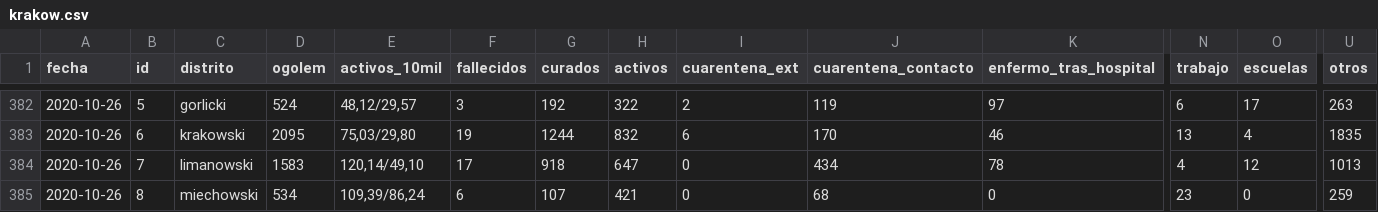
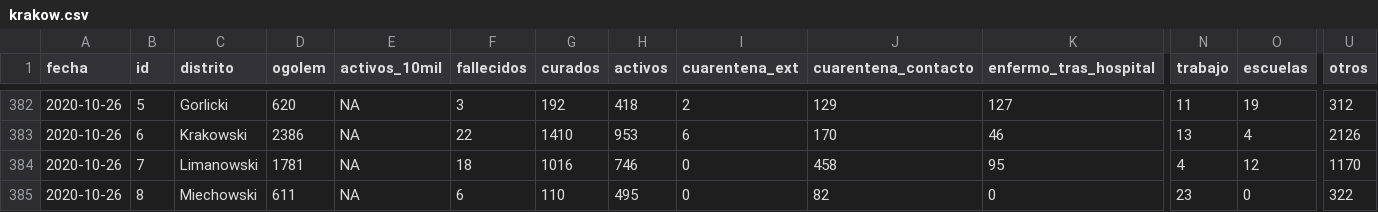
Before and after one commit to peelbox/KrakowCovid, a CSV file: data/krakow.csv, drawn as a sheet; only a part is shown, gaps mark what is left out; the diff covers the shown part only; the diff names each change by its address in the sheet, - before the commit and + after, or states it on an @@ line.

```diff
--- a/data/krakow.csv
+++ b/data/krakow.csv
-C382 (distrito): gorlicki
+C382 (distrito): Gorlicki
-D382 (ogolem): 524
+D382 (ogolem): 620
-E382 (activos_10mil): 48,12/29,57
+E382 (activos_10mil): NA
-H382 (activos): 322
+H382 (activos): 418
-J382 (cuarentena_contacto): 119
+J382 (cuarentena_contacto): 129
-K382 (enfermo_tras_hospital): 97
+K382 (enfermo_tras_hospital): 127
-N382 (trabajo): 6
+N382 (trabajo): 11
-O382 (escuelas): 17
+O382 (escuelas): 19
-U382 (otros): 263
+U382 (otros): 312
-C383 (distrito): krakowski
+C383 (distrito): Krakowski
-D383 (ogolem): 2095
+D383 (ogolem): 2386
-E383 (activos_10mil): 75,03/29,80
+E383 (activos_10mil): NA
-F383 (fallecidos): 19
+F383 (fallecidos): 22
-G383 (curados): 1244
+G383 (curados): 1410
-H383 (activos): 832
+H383 (activos): 953
-U383 (otros): 1835
+U383 (otros): 2126
-C384 (distrito): limanowski
+C384 (distrito): Limanowski
-D384 (ogolem): 1583
+D384 (ogolem): 1781
-E384 (activos_10mil): 120,14/49,10
+E384 (activos_10mil): NA
-F384 (fallecidos): 17
+F384 (fallecidos): 18
-G384 (curados): 918
+G384 (curados): 1016
-H384 (activos): 647
+H384 (activos): 746
-J384 (cuarentena_contacto): 434
+J384 (cuarentena_contacto): 458
-K384 (enfermo_tras_hospital): 78
+K384 (enfermo_tras_hospital): 95
-U384 (otros): 1013
+U384 (otros): 1170
-C385 (distrito): miechowski
+C385 (distrito): Miechowski
-D385 (ogolem): 534
+D385 (ogolem): 611
-E385 (activos_10mil): 109,39/86,24
+E385 (activos_10mil): NA
-G385 (curados): 107
+G385 (curados): 110
-H385 (activos): 421
+H385 (activos): 495
-J385 (cuarentena_contacto): 68
+J385 (cuarentena_contacto): 82
-U385 (otros): 259
+U385 (otros): 322
```
Also changed, not shown: 164 edited cells elsewhere in this file, 1 other file.
